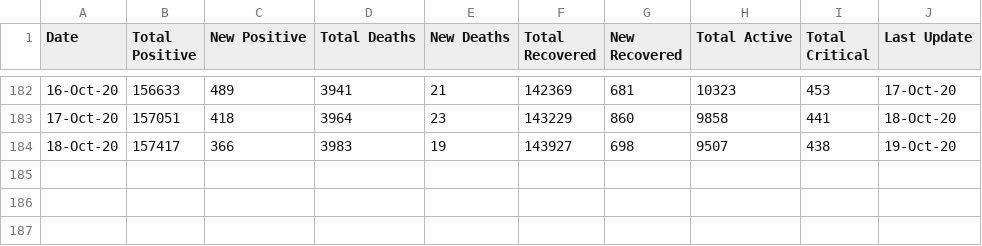
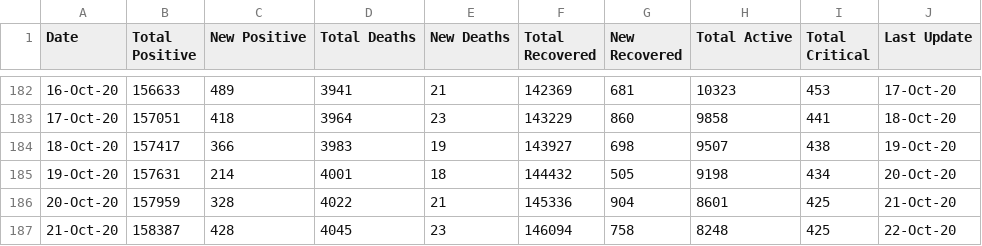
Before and after one commit to omkarmarkad/COVID19-Pune, a CSV file: timeseries-case-counts.csv, drawn as a sheet; only a part is shown, gaps mark what is left out; the diff names each change by its address in the sheet, - before the commit and + after, or states it on an @@ line.

Commit message:
Add files via upload

```diff
--- a/timeseries-case-counts.csv
+++ b/timeseries-case-counts.csv
+row 185: 19-Oct-20 | 157631 | 214 | 4001 | 18 | 144432 | 505 | 9198 | 434 | 20-Oct-20
+row 186: 20-Oct-20 | 157959 | 328 | 4022 | 21 | 145336 | 904 | 8601 | 425 | 21-Oct-20
+row 187: 21-Oct-20 | 158387 | 428 | 4045 | 23 | 146094 | 758 | 8248 | 425 | 22-Oct-20
```
